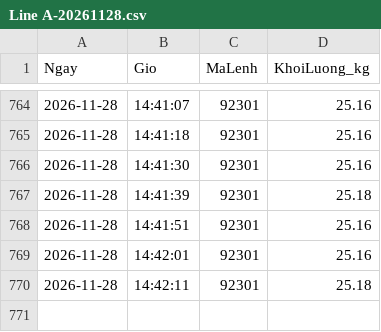
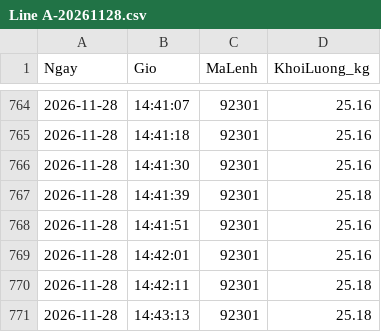
Before and after one commit to tqv1991-code/checkweigher-data, a CSV file: 2026-11/Line A-20261128.csv, drawn as a sheet; only a part is shown, gaps mark what is left out.

Commit message:
Update 2026-11/Line A-20261128.csv - 14:47:07

```diff
--- a/2026-11/Line A-20261128.csv
+++ b/2026-11/Line A-20261128.csv
@@ -770 +770,2 @@ Ngay,Gio,MaLenh,KhoiLuong_kg
 2026-11-28,14:42:11,92301,25.18
+2026-11-28,14:43:13,92301,25.18
```
